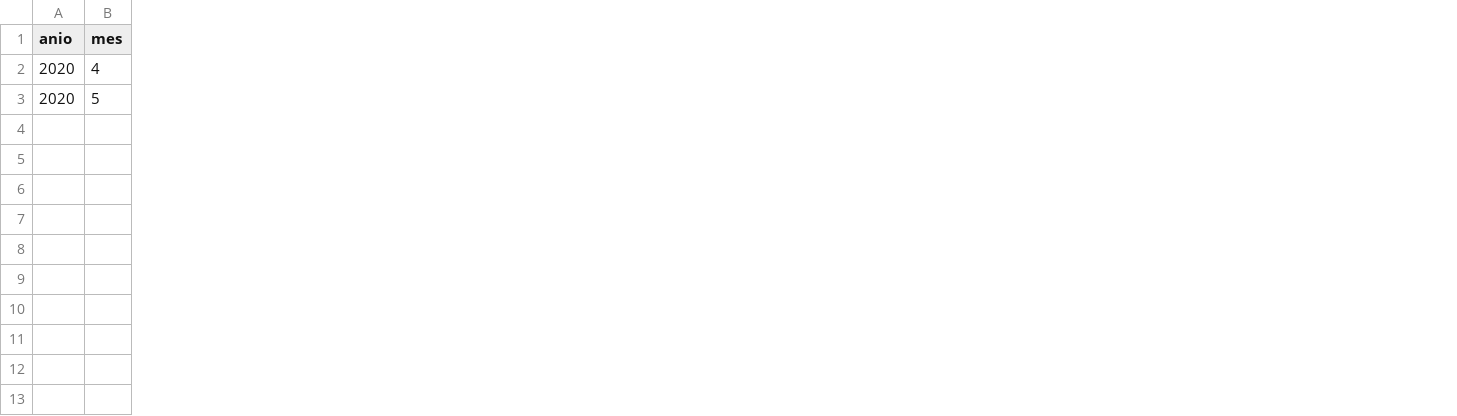
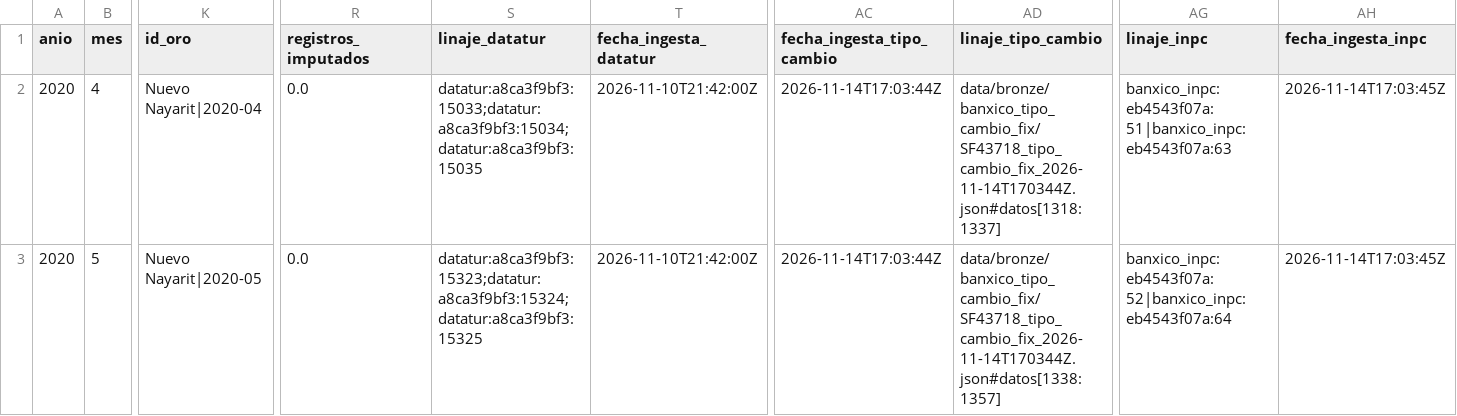
Before and after one commit to Chonitoo/observatorio-turismo, a CSV file: data/quarantine/oro_destino_mes_cuarentena.csv, drawn as a sheet; only a part is shown, gaps mark what is left out; the diff covers the shown part only; the diff names each change by its address in the sheet, - before the commit and + after, or states it on an @@ line.

```diff
--- a/data/quarantine/oro_destino_mes_cuarentena.csv
+++ b/data/quarantine/oro_destino_mes_cuarentena.csv
+column K (id_oro), rows 2-3: Nuevo Nayarit|2020-04 | Nuevo Nayarit|2020-05
+column R (registros_imputados), rows 2-3: 0.0 | 0.0
+column S (linaje_datatur), rows 2-3: datatur:a8ca3f9bf3:15033;datatur:a8ca3f9bf3:15034;datatur:a8ca3f9bf3:15035 | datatur:a8ca3f9bf3:15323;datatur:a8ca3f9bf3:15324;datatur:a8ca3f9bf3:15325
+column T (fecha_ingesta_datatur), rows 2-3: 2026-11-10T21:42:00Z | 2026-11-10T21:42:00Z
+column AC (fecha_ingesta_tipo_cambio), rows 2-3: 2026-11-14T17:03:44Z | 2026-11-14T17:03:44Z
+column AD (linaje_tipo_cambio), rows 2-3: data/bronze/banxico_tipo_cambio_fix/SF43718_tipo_cambio_fix_2026-11-14T170344Z.json#datos[1318:1337] | data/bronze/banxico_tipo_cambio_fix/SF43718_tipo_cambio_fix_2026-11-14T170344Z.json#datos[1338:1357]
+column AG (linaje_inpc), rows 2-3: banxico_inpc:eb4543f07a:51|banxico_inpc:eb4543f07a:63 | banxico_inpc:eb4543f07a:52|banxico_inpc:eb4543f07a:64
+column AH (fecha_ingesta_inpc), rows 2-3: 2026-11-14T17:03:45Z | 2026-11-14T17:03:45Z
```
Also changed, not shown: 1 added column and 2 edited cells elsewhere in this file, calidad/defectos-maximiliano.csv, calidad/tiempo-maximiliano.csv, 38 other files.
